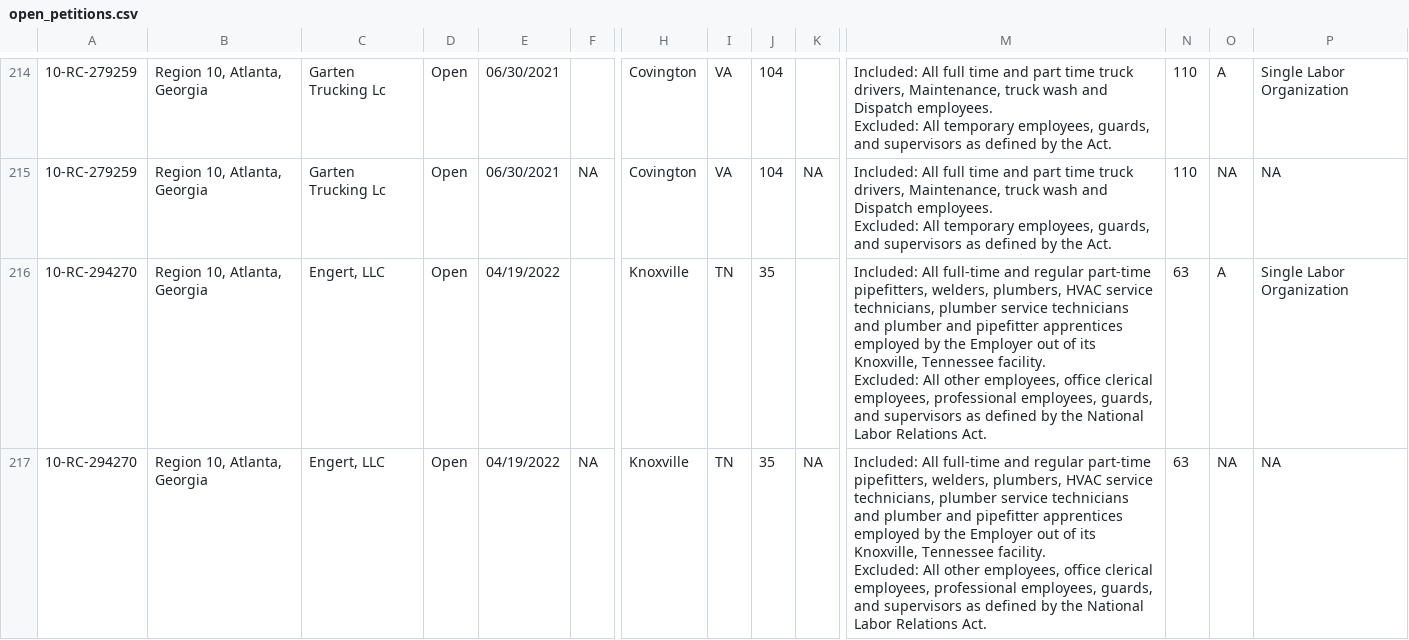
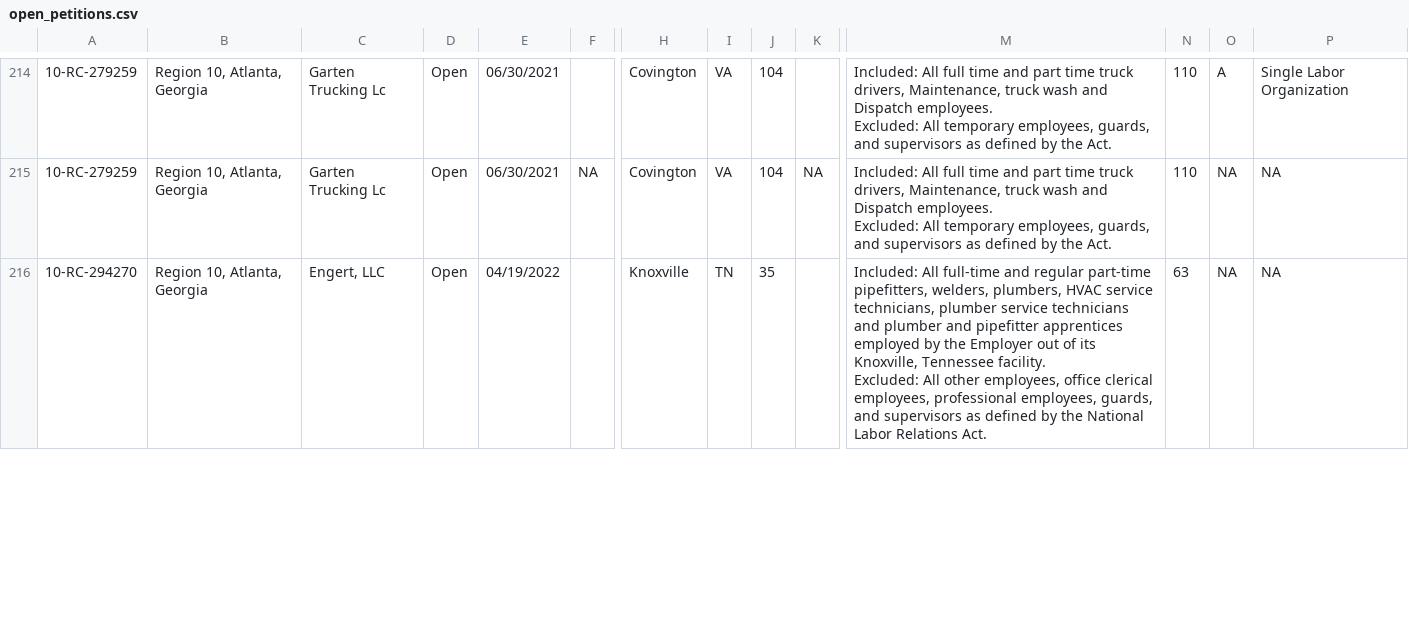
Before and after one commit to reuning/unionwebsite, a CSV file: gen/data/open_petitions.csv, drawn as a sheet; only a part is shown, gaps mark what is left out; removed rows and columns are numbered as before the commit, all else as after; rows hold the shown columns only; ↵ is a line break in a cell; the diff covers the shown part only; the diff names each change by its address in the sheet, - before the commit and + after, or states it on an @@ line.

Commit message:
Updated data

```diff
--- a/gen/data/open_petitions.csv
+++ b/gen/data/open_petitions.csv
-row 216: 10-RC-294270 | Region 10, Atlanta, Georgia | Engert, LLC | Open | 04/19/2022 |  | Knoxville | TN | 35 |  | Included: All full-time and regular part-time pipefitters, welders, plumbers, HVAC service technicians, plumber service technicians and plumber and pipefitter apprentices employed by the Employer out of its Knoxville, Tennessee facility. ↵ Excluded: All other employees, office clerical employees, professional employees, guards, and supervisors as defined by the National Labor Relations Act. | 63 | A | Single Labor Organization
-F216: NA
+F216: (empty)
-K216: NA
+K216: (empty)
```
Also changed, not shown: 2 added rows, 1 removed row, 1 moved row and 53 edited cells elsewhere in this file.
